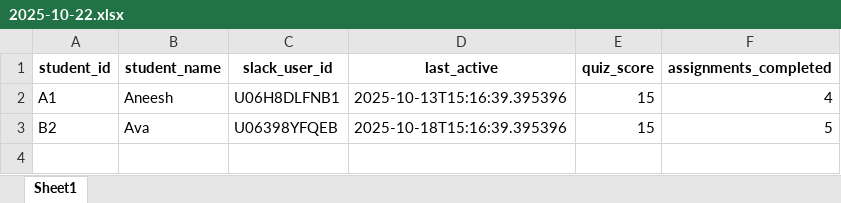
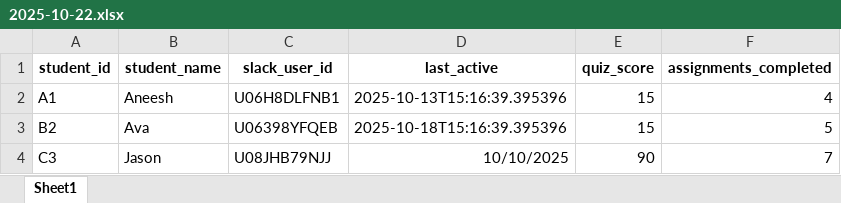
Before and after one commit to harihas12345/outreach, an Excel workbook: data/2025-10-22.xlsx, sheet Sheet1, drawn as a sheet; values as stored, in another font and other column widths than the file's, no borders; the diff names each change by its address in the sheet, - before the commit and + after, or states it on an @@ line.

```diff
--- a/data/2025-10-22.xlsx (sheet Sheet1)
+++ b/data/2025-10-22.xlsx (sheet Sheet1)
+row 4: C3 | Jason | U08JHB79NJJ | 10/10/2025 | 90 | 7
```
Also changed, not shown: data/2025-10-01.xlsx, data/2025-10-08.xlsx, 5 other files.
